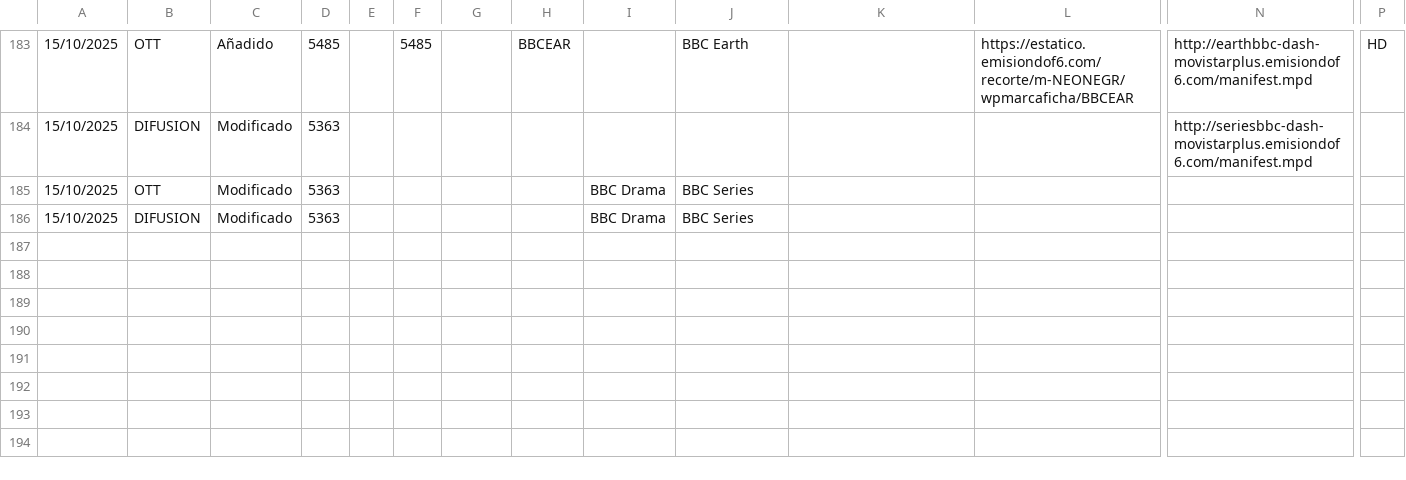
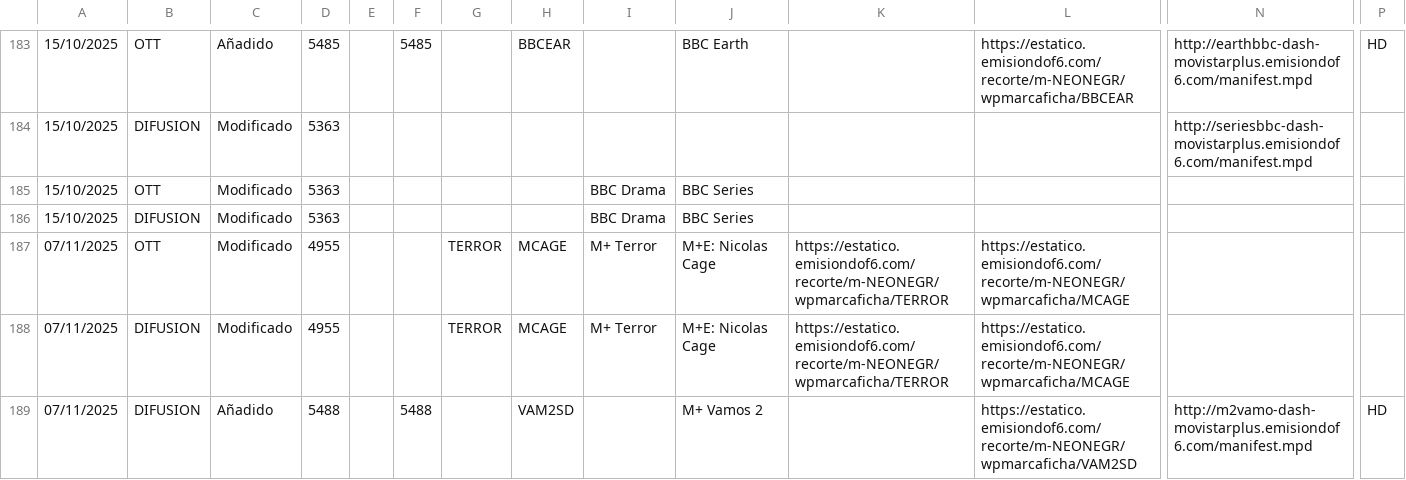
Before and after one commit to parotris3/Mfeed, a CSV file: cambios.csv, drawn as a sheet; only a part is shown, gaps mark what is left out; rows hold the shown columns only; the diff names each change by its address in the sheet, - before the commit and + after, or states it on an @@ line.

```diff
--- a/cambios.csv
+++ b/cambios.csv
+row 187: 07/11/2025 | OTT | Modificado | 4955 |  |  | TERROR | MCAGE | M+ Terror | M+E: Nicolas Cage | https://estatico.emisiondof6.com/recorte/m-NEONEGR/wpmarcaficha/TERROR | https://estatico.emisiondof6.com/recorte/m-NEONEGR/wpmarcaficha/MCAGE
+row 188: 07/11/2025 | DIFUSION | Modificado | 4955 |  |  | TERROR | MCAGE | M+ Terror | M+E: Nicolas Cage | https://estatico.emisiondof6.com/recorte/m-NEONEGR/wpmarcaficha/TERROR | https://estatico.emisiondof6.com/recorte/m-NEONEGR/wpmarcaficha/MCAGE
+row 189: 07/11/2025 | DIFUSION | Añadido | 5488 |  | 5488 |  | VAM2SD |  | M+ Vamos 2 |  | https://estatico.emisiondof6.com/recorte/m-NEONEGR/wpmarcaficha/VAM2SD | http://m2vamo-dash-movistarplus.emisiondof6.com/manifest.mpd | HD
```
Also changed, not shown: difusion.csv, ott.csv.
